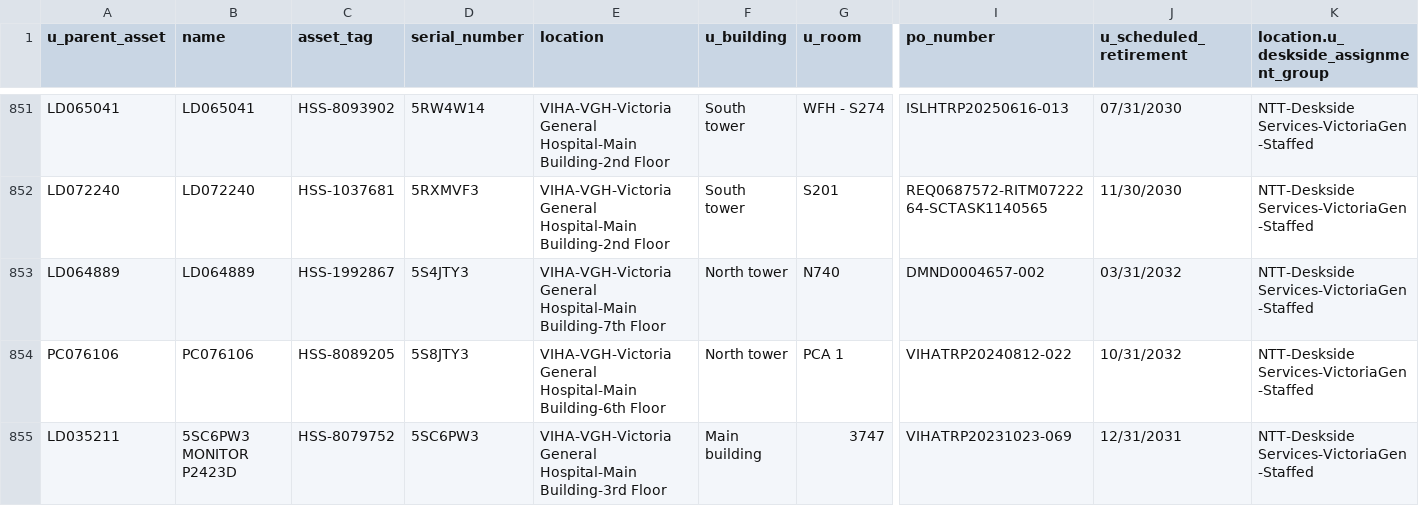
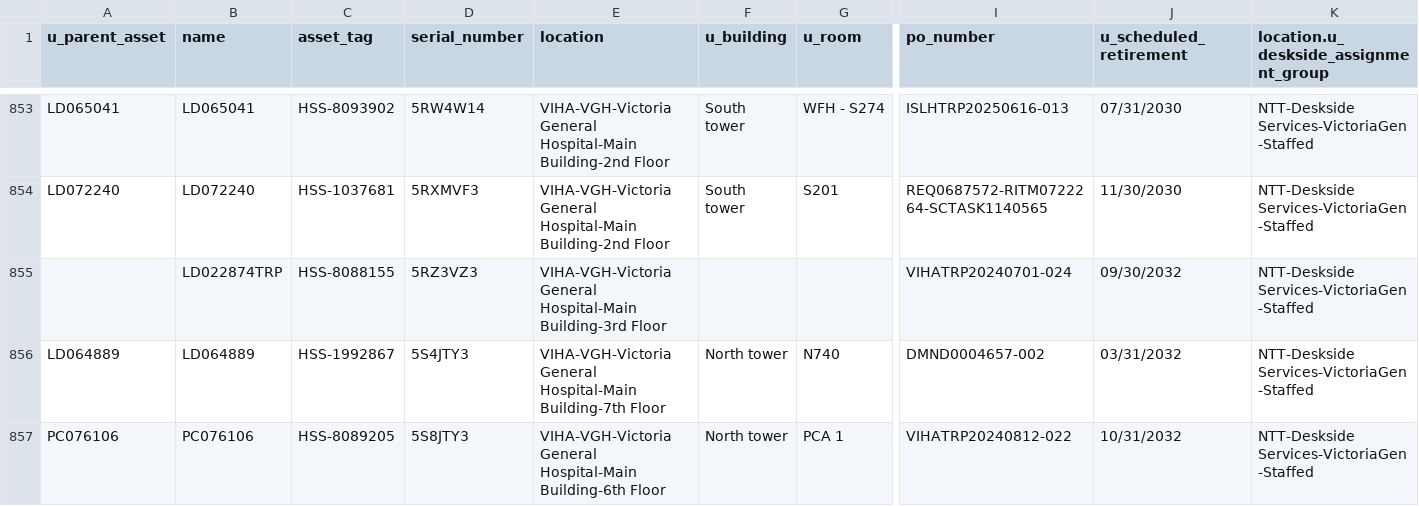
Before and after one commit to digbysa/New-Inventory-Tool, a CSV file: Data/VictoriaGeneral/Monitors - VictoriaGeneral.csv, drawn as a sheet; only a part is shown, gaps mark what is left out; the shorter side is filled out with more unchanged rows; rows hold the shown columns only; the diff covers the shown part only; the diff names each change by its address in the sheet, - before the commit and + after, or states it on an @@ line.

```diff
--- a/Data/VictoriaGeneral/Monitors - VictoriaGeneral.csv
+++ b/Data/VictoriaGeneral/Monitors - VictoriaGeneral.csv
+row 855:  | LD022874TRP | HSS-8088155 | 5RZ3VZ3 | VIHA-VGH-Victoria General Hospital-Main Building-3rd Floor |  |  | VIHATRP20240701-024 | 09/30/2032 | NTT-Deskside Services-VictoriaGen-Staffed
```
Also changed, not shown: 10 added rows, 5 removed rows and 24 edited cells elsewhere in this file, Data/Carts.csv, Data/NorthIsland/Computers - NorthIsland.csv, 14 other files.
